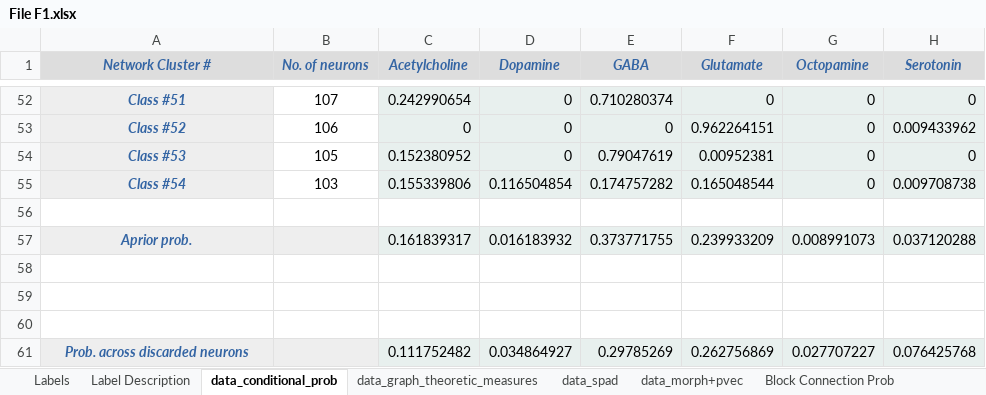
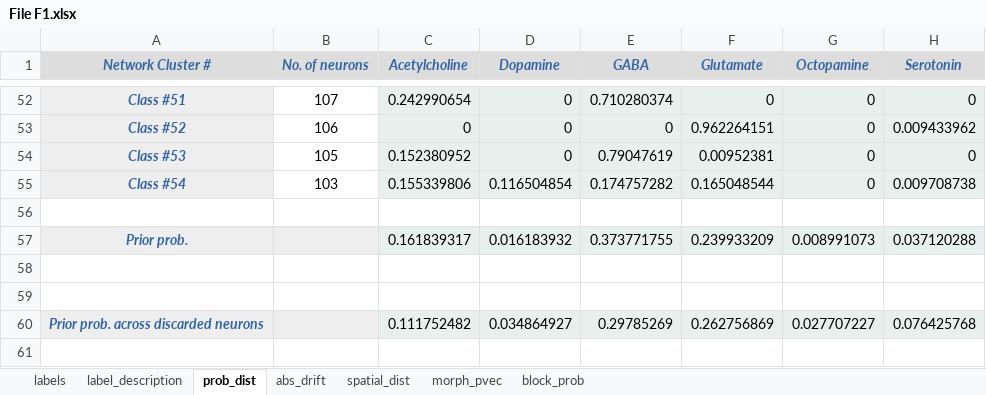
Before and after one commit to k3t3n/FlyConn, an Excel workbook: supporting_information/File F1.xlsx, sheet prob_dist, drawn as a sheet; only a part is shown, gaps mark what is left out; values as stored, in another font and other column widths than the file's, no borders; conditional formats not drawn; removed rows and columns are numbered as before the commit, all else as after; rows hold the shown columns only; the diff names each change by its address in the sheet, - before the commit and + after, or states it on an @@ line.

Commit message:
Add files via upload

```diff
--- a/supporting_information/File F1.xlsx (sheet prob_dist)
+++ b/supporting_information/File F1.xlsx (sheet prob_dist)
-sheet tab: Labels
+sheet tab: labels
-sheet tab: Label Description
+sheet tab: label_description
-sheet tab: data_conditional_prob
+sheet tab: prob_dist
-sheet tab: data_graph_theoretic_measures
+sheet tab: abs_drift
-sheet tab: data_spad
+sheet tab: spatial_dist
-sheet tab: data_morph+pvec
+sheet tab: morph_pvec
-sheet tab: Block Connection Prob
+sheet tab: block_prob
-A57 (Network Cluster #): Aprior prob.
+A57 (Network Cluster #): Prior prob.
-row 60: (empty)
-A60 (Network Cluster #): Prob. across discarded neurons
+A60 (Network Cluster #): Prior prob. across discarded neurons
```
